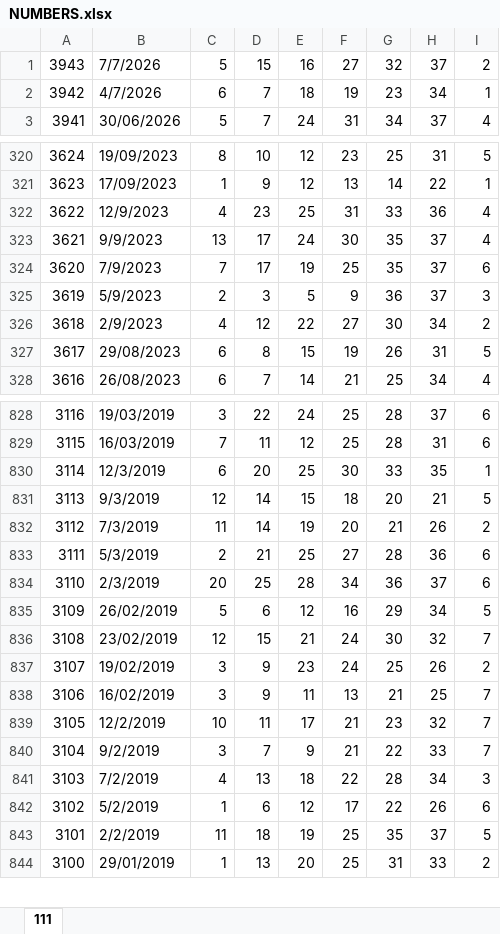
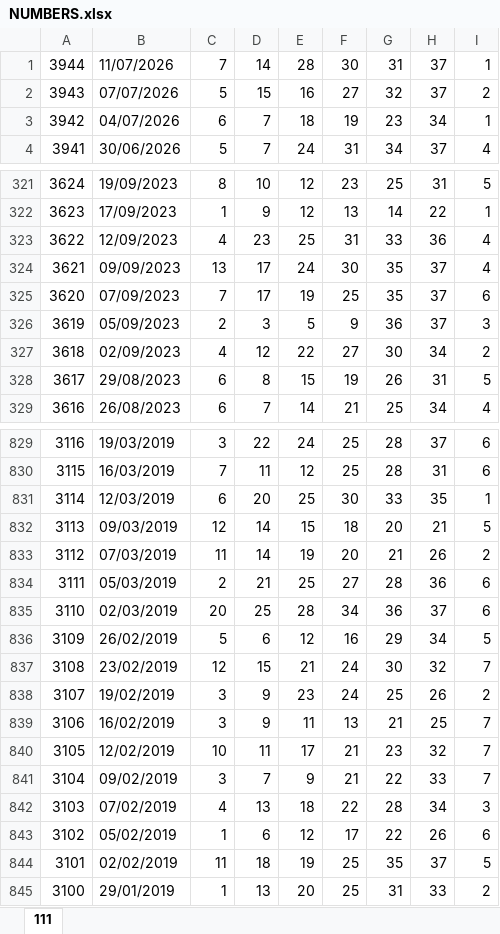
Before and after one commit to moadi1987-eng/LottoAmir, an Excel workbook: NUMBERS.xlsx, sheet 111, drawn as a sheet; only a part is shown, gaps mark what is left out; values as stored, in another font and other column widths than the file's, no cell formats; addresses are those after the commit; the diff covers the shown part only; the diff names each change by its address in the sheet, - before the commit and + after, or states it on an @@ line.

```diff
--- a/NUMBERS.xlsx (sheet 111)
+++ b/NUMBERS.xlsx (sheet 111)
+row 1: 3944 | 11/07/2026 | 7 | 14 | 28 | 30 | 31 | 37 | 1
-B2: 7/7/2026
+B2: 07/07/2026
-B3: 4/7/2026
+B3: 04/07/2026
-B323: 12/9/2023
+B323: 12/09/2023
-B324: 9/9/2023
+B324: 09/09/2023
-B325: 7/9/2023
+B325: 07/09/2023
-B326: 5/9/2023
+B326: 05/09/2023
-B327: 2/9/2023
+B327: 02/09/2023
-B831: 12/3/2019
+B831: 12/03/2019
-B832: 9/3/2019
+B832: 09/03/2019
-B833: 7/3/2019
+B833: 07/03/2019
-B834: 5/3/2019
+B834: 05/03/2019
-B835: 2/3/2019
+B835: 02/03/2019
-B840: 12/2/2019
+B840: 12/02/2019
-B841: 9/2/2019
+B841: 09/02/2019
-B842: 7/2/2019
+B842: 07/02/2019
-B843: 5/2/2019
+B843: 05/02/2019
-B844: 2/2/2019
+B844: 02/02/2019
```
Also changed, not shown: 638 edited cells elsewhere in this sheet, cell formats, 8 other files.
